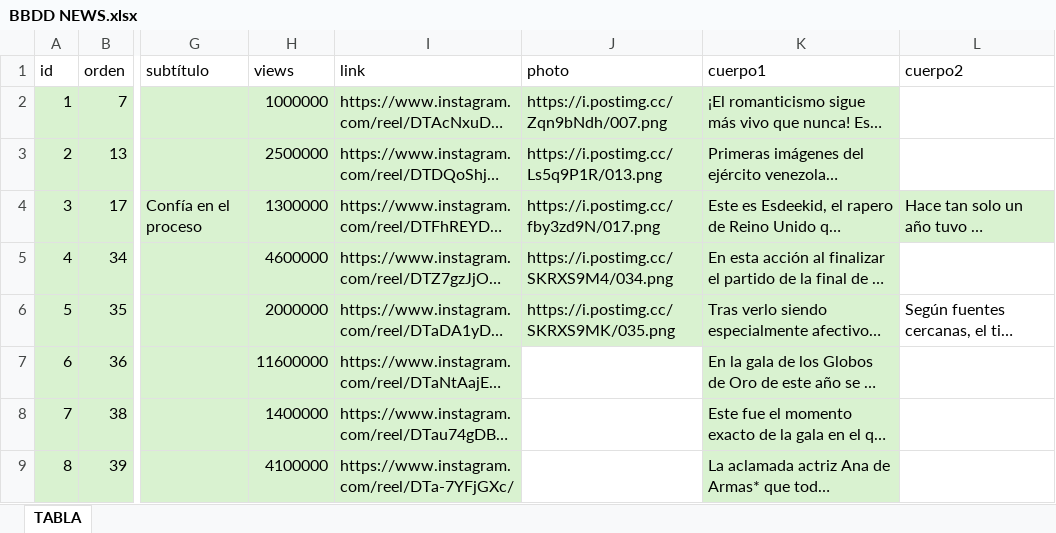
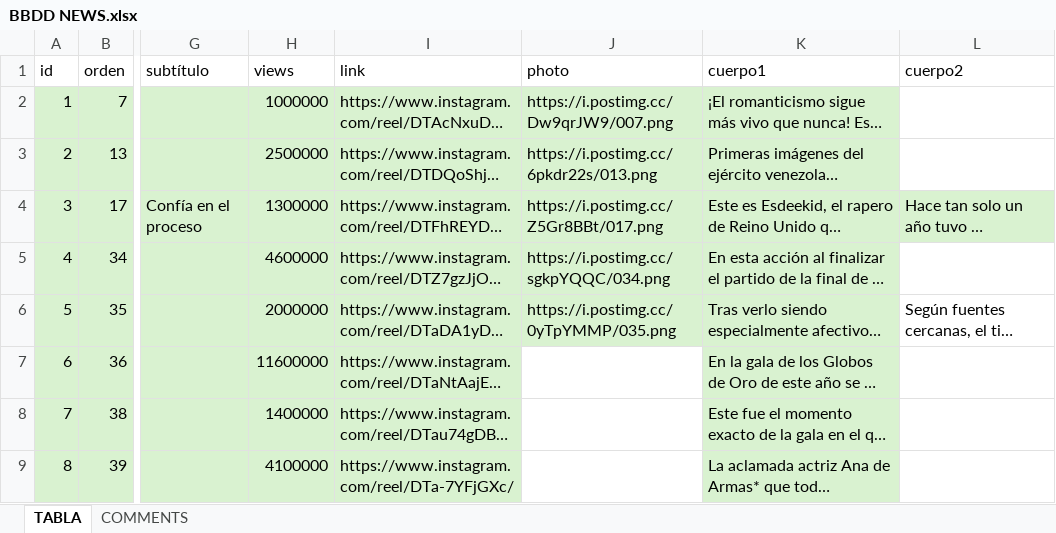
Before and after one commit to 13unk/news, an Excel workbook: BBDD NEWS.xlsx, sheet TABLA, drawn as a sheet; only a part is shown, gaps mark what is left out; long unchanged cells end in …; values as stored, in another font and other column widths than the file's, no borders; the diff covers the shown part only; the diff names each change by its address in the sheet, - before the commit and + after, or states it on an @@ line.

```diff
--- a/BBDD NEWS.xlsx (sheet TABLA)
+++ b/BBDD NEWS.xlsx (sheet TABLA)
+sheet tab: COMMENTS
-J2 (photo): https://i.postimg.cc/Zqn9bNdh/007.png
+J2 (photo): https://i.postimg.cc/Dw9qrJW9/007.png
-J3 (photo): https://i.postimg.cc/Ls5q9P1R/013.png
+J3 (photo): https://i.postimg.cc/6pkdr22s/013.png
-J4 (photo): https://i.postimg.cc/fby3zd9N/017.png
+J4 (photo): https://i.postimg.cc/Z5Gr8BBt/017.png
-J5 (photo): https://i.postimg.cc/SKRXS9M4/034.png
+J5 (photo): https://i.postimg.cc/sgkpYQQC/034.png
-J6 (photo): https://i.postimg.cc/SKRXS9MK/035.png
+J6 (photo): https://i.postimg.cc/0yTpYMMP/035.png
```
Also changed, not shown: 2 added rows, 2 removed rows, 32 edited cells, cell formats and row numbers in column A elsewhere in this sheet, 16 other files.
